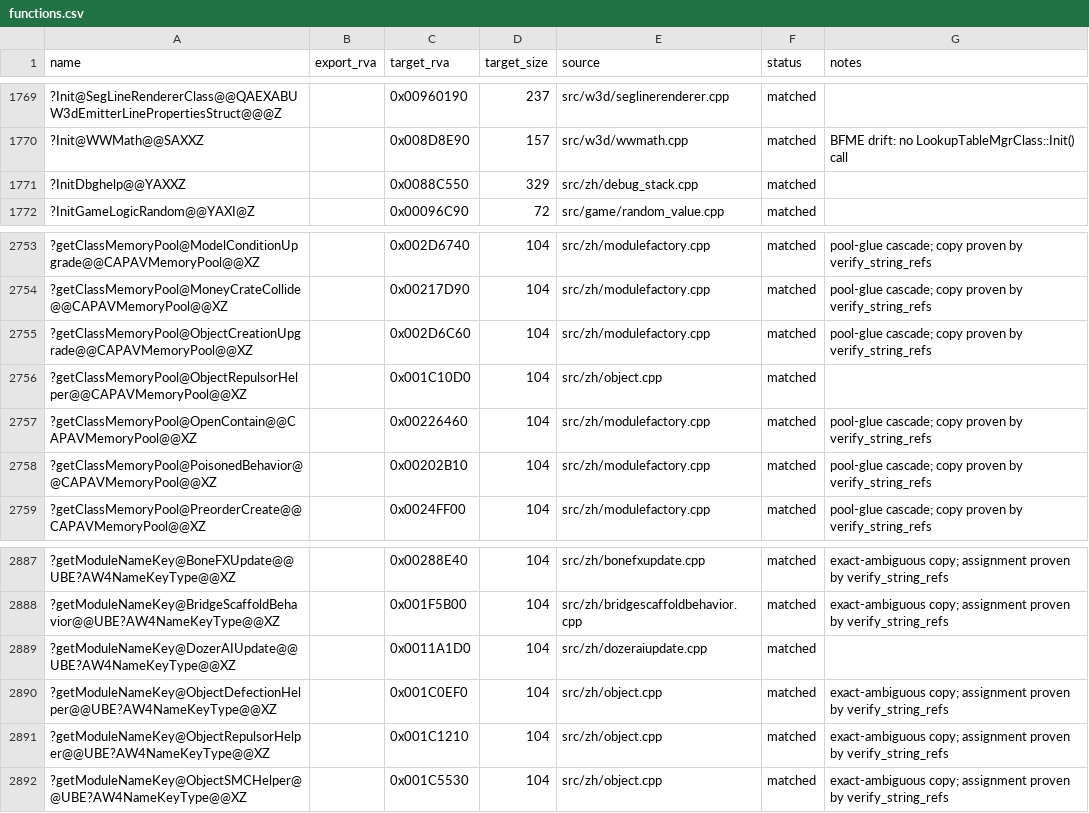
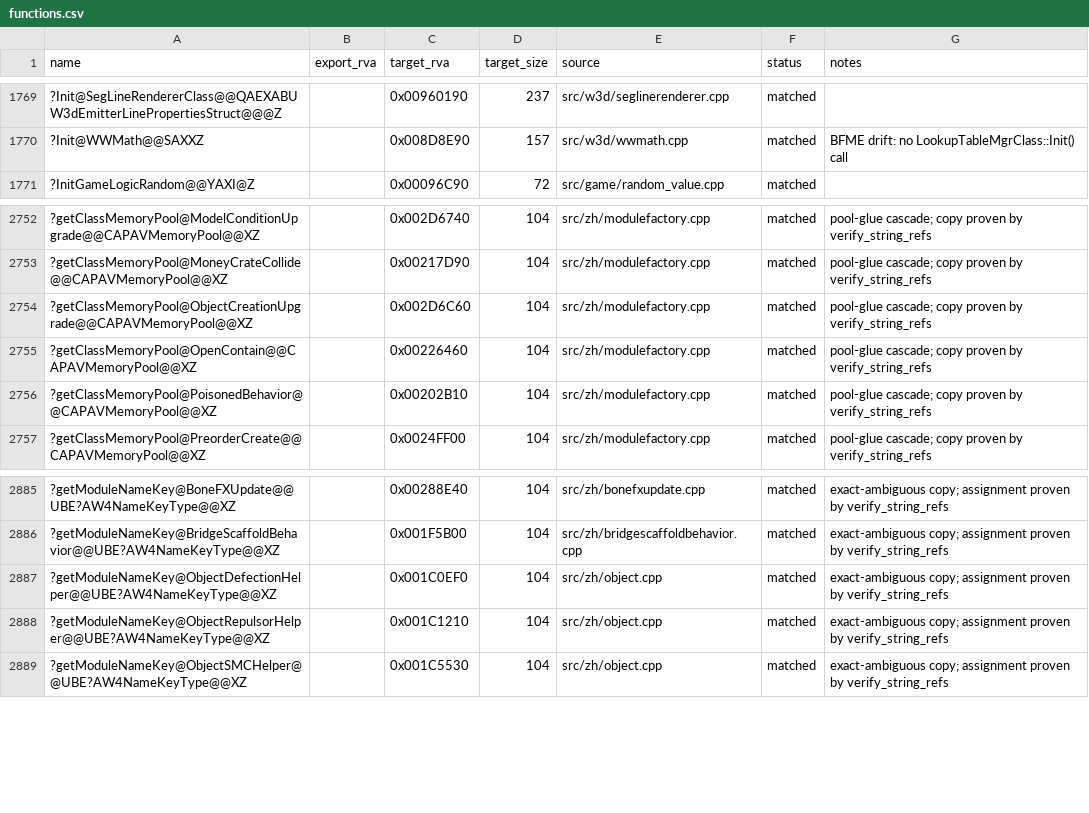
Before and after one commit to dginovker/Open-BFME, a CSV file: reverse/functions.csv, drawn as a sheet; only a part is shown, gaps mark what is left out; the diff names each change by its address in the sheet, - before the commit and + after, or states it on an @@ line.

Commit message:
Post-hour audit: revert 3 wrong-twin/misplaced claims the full gate caught; add scoped string-ref verify to the per-file fast path
InitDbghelp (string tail-merge anomaly), ObjectRepulsorHelper and
DozerAIUpdate stubs (ICF twins landed at their siblings' addresses) passed
per-file byte-verify because the distinguishing string pointer is a masked
DIR32. The fast path — and therefore the pre-commit/pre-push hooks — now
runs verify_string_refs scoped to the delta rows; regression-tested against
the exact escaped row. Evidence for correct re-landing captured in
re_attempts.log (true string VAs + ref sites). Whitelist two benign per-TU
DIR32 doubles from the hour's landings (float 1.0f COMDAT, static
parentPopup in two TUs).

```diff
--- a/reverse/functions.csv
+++ b/reverse/functions.csv
-row 1771: ?InitDbghelp@@YAXXZ |  | 0x0088C550 | 329 | src/zh/debug_stack.cpp | matched
-row 2756: ?getClassMemoryPool@ObjectRepulsorHelper@@CAPAVMemoryPool@@XZ |  | 0x001C10D0 | 104 | src/zh/object.cpp | matched
-row 2889: ?getModuleNameKey@DozerAIUpdate@@UBE?AW4NameKeyType@@XZ |  | 0x0011A1D0 | 104 | src/zh/dozeraiupdate.cpp | matched
```
Also changed, not shown: 3 other files.
